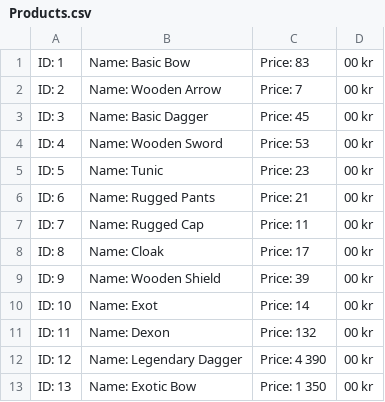
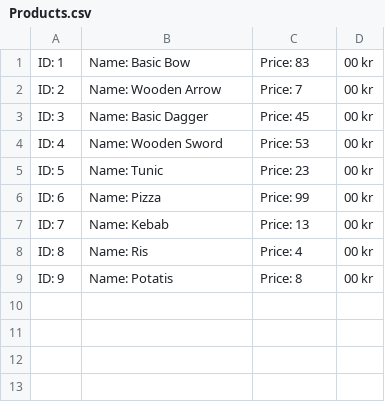
Before and after one commit to Malmstrm/MittKassaSystem, a CSV file: MittKassaSystem/Files/Products.csv, drawn as a sheet.

```diff
--- a/MittKassaSystem/Files/Products.csv
+++ b/MittKassaSystem/Files/Products.csv
@@ -5,9 +5,5 @@ ID: 4, Name: Wooden Sword, Price: 53,00 kr
 ID: 5, Name: Tunic, Price: 23,00 kr
-ID: 6, Name: Rugged Pants, Price: 21,00 kr
-ID: 7, Name: Rugged Cap, Price: 11,00 kr
-ID: 8, Name: Cloak, Price: 17,00 kr
-ID: 9, Name: Wooden Shield, Price: 39,00 kr
-ID: 10, Name: Exot, Price: 14,00 kr
-ID: 11, Name: Dexon, Price: 132,00 kr
-ID: 12, Name: Legendary Dagger, Price: 4 390,00 kr
-ID: 13, Name: Exotic Bow, Price: 1 350,00 kr
+ID: 6, Name: Pizza, Price: 99,00 kr
+ID: 7, Name: Kebab, Price: 13,00 kr
+ID: 8, Name: Ris, Price: 4,00 kr
+ID: 9, Name: Potatis, Price: 8,00 kr
```
Also changed, not shown: 7 other files.
